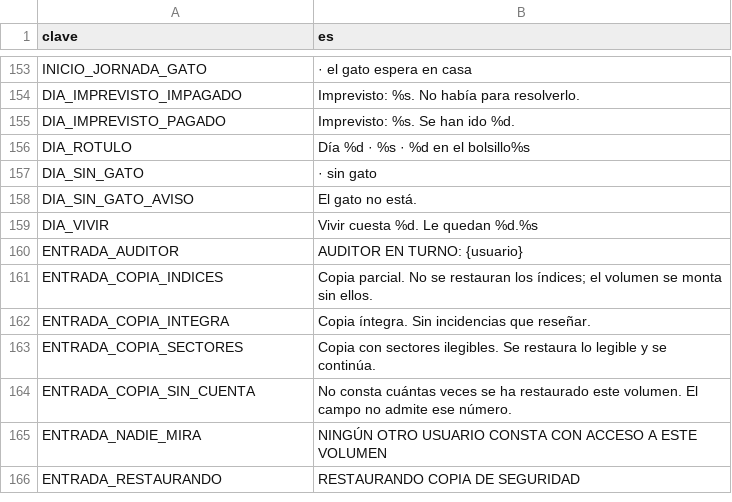
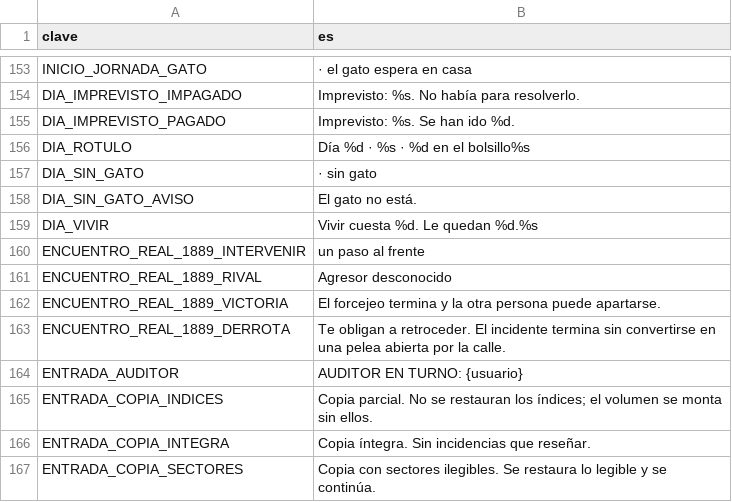
Before and after one commit to EspacioKoop/expediente-legado, a CSV file: godot/datos/textos.csv, drawn as a sheet; only a part is shown, gaps mark what is left out; the shorter side is filled out with more unchanged rows; the diff names each change by its address in the sheet, - before the commit and + after, or states it on an @@ line.

Commit message:
feat(1889): localizar encuentro real

```diff
--- a/godot/datos/textos.csv
+++ b/godot/datos/textos.csv
+row 160: ENCUENTRO_REAL_1889_INTERVENIR | un paso al frente
+row 161: ENCUENTRO_REAL_1889_RIVAL | Agresor desconocido
+row 162: ENCUENTRO_REAL_1889_VICTORIA | El forcejeo termina y la otra persona puede apartarse.
+row 163: ENCUENTRO_REAL_1889_DERROTA | Te obligan a retroceder. El incidente termina sin convertirse en una pelea abierta por la calle.
```
